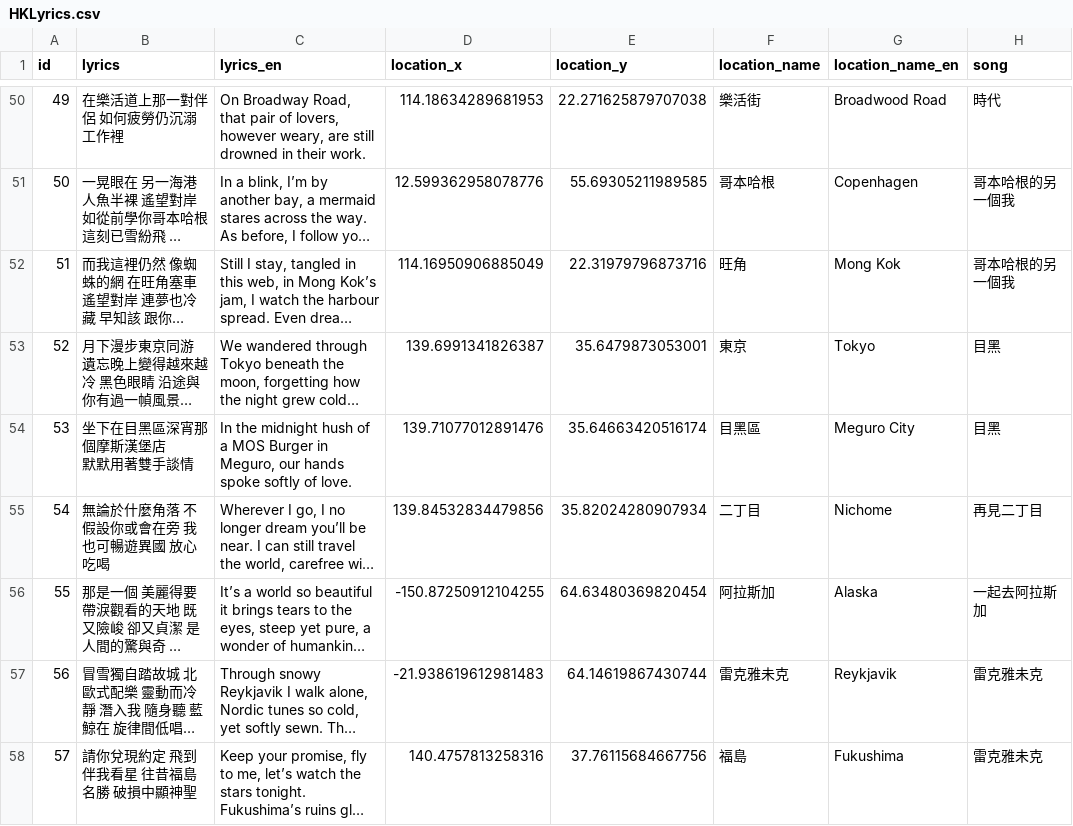
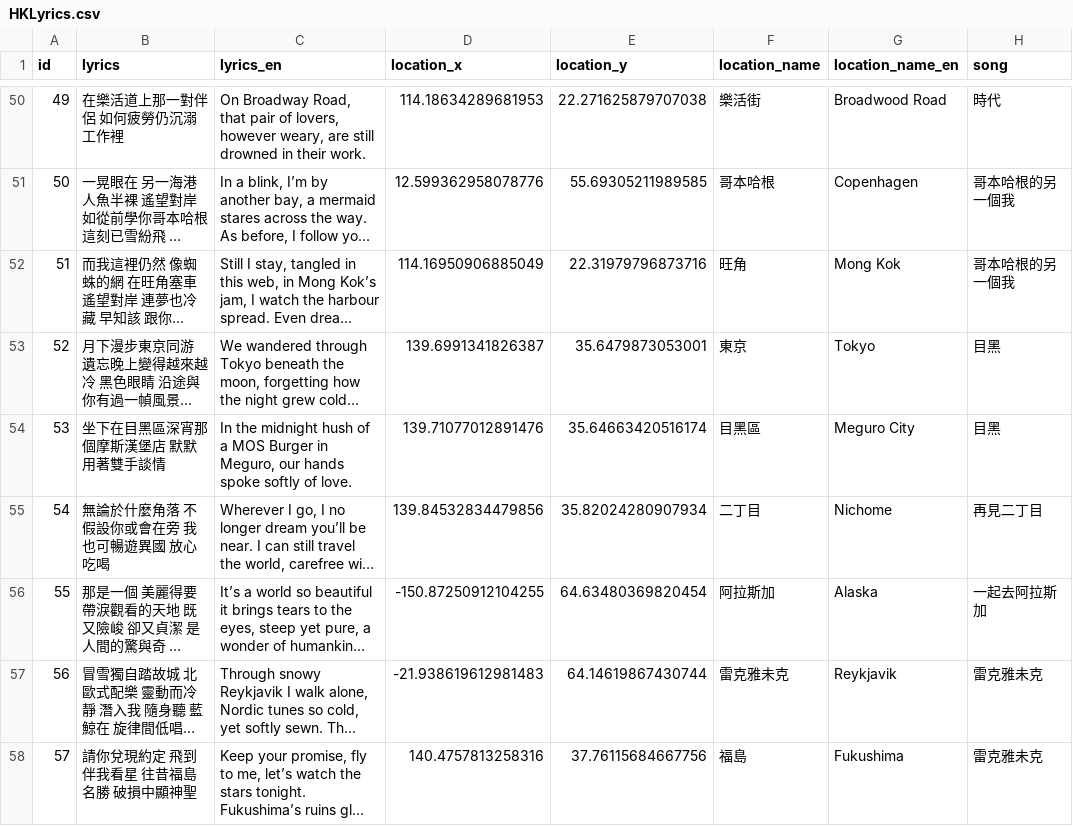
Before and after one commit to QianhengZhang/HongKongMusicAtlas, a CSV file: public/data/HKLyrics.csv, drawn as a sheet; only a part is shown, gaps mark what is left out; long unchanged cells end in …; ↵ is a line break in a cell; the diff names each change by its address in the sheet, - before the commit and + after, or states it on an @@ line.

Commit message:
add lyrics

```diff
--- a/public/data/HKLyrics.csv
+++ b/public/data/HKLyrics.csv
-B54 (lyrics): 坐下在目黑區深宵那個摩斯漢堡店 ↵ 默默用著雙手談情
+B54 (lyrics): 坐下在目黑區深宵那個摩斯漢堡店 默默用著雙手談情
```
